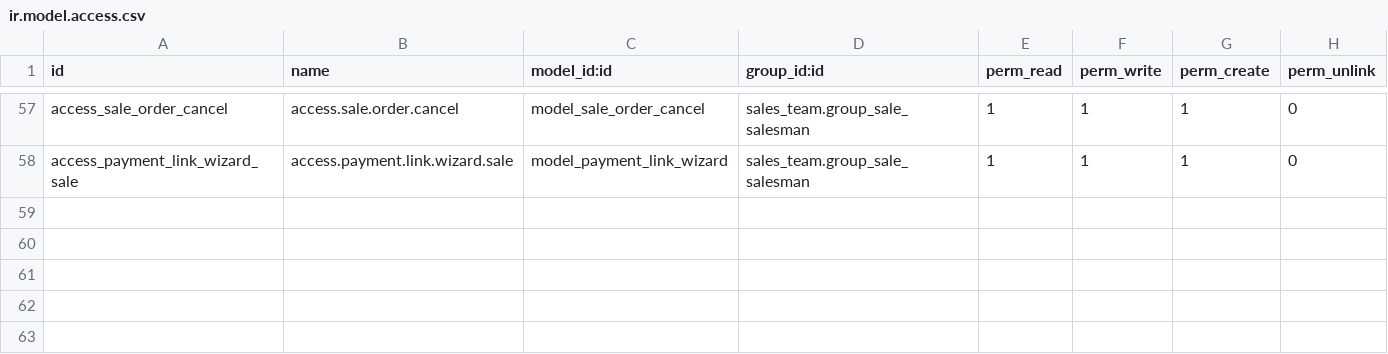
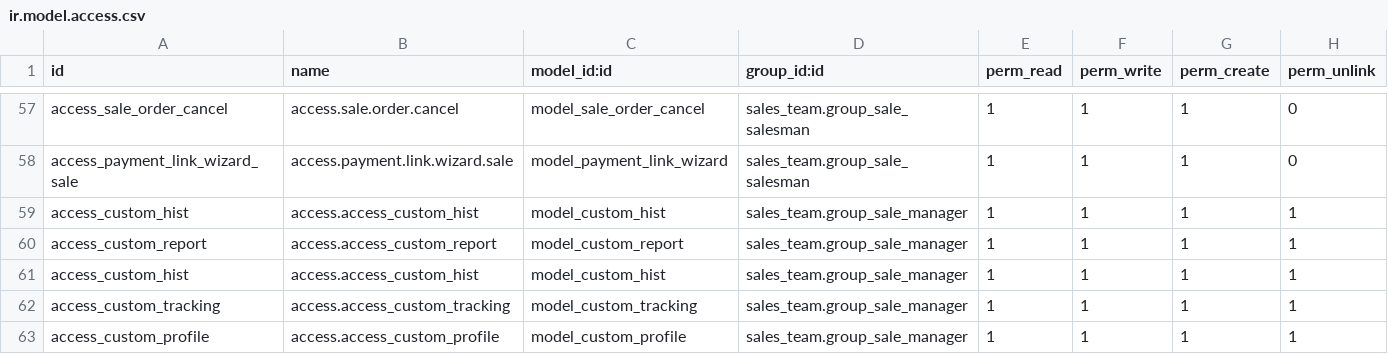
Before and after one commit to vladeye/odoo, a CSV file: addons/sale/security/ir.model.access.csv, drawn as a sheet; only a part is shown, gaps mark what is left out; the diff names each change by its address in the sheet, - before the commit and + after, or states it on an @@ line.

```diff
--- a/addons/sale/security/ir.model.access.csv
+++ b/addons/sale/security/ir.model.access.csv
+row 59: access_custom_hist | access.access_custom_hist | model_custom_hist | sales_team.group_sale_manager | 1 | 1 | 1 | 1
+row 60: access_custom_report | access.access_custom_report | model_custom_report | sales_team.group_sale_manager | 1 | 1 | 1 | 1
+row 61: access_custom_hist | access.access_custom_hist | model_custom_hist | sales_team.group_sale_manager | 1 | 1 | 1 | 1
+row 62: access_custom_tracking | access.access_custom_tracking | model_custom_tracking | sales_team.group_sale_manager | 1 | 1 | 1 | 1
+row 63: access_custom_profile | access.access_custom_profile | model_custom_profile | sales_team.group_sale_manager | 1 | 1 | 1 | 1
```
Also changed, not shown: 7 other files.
